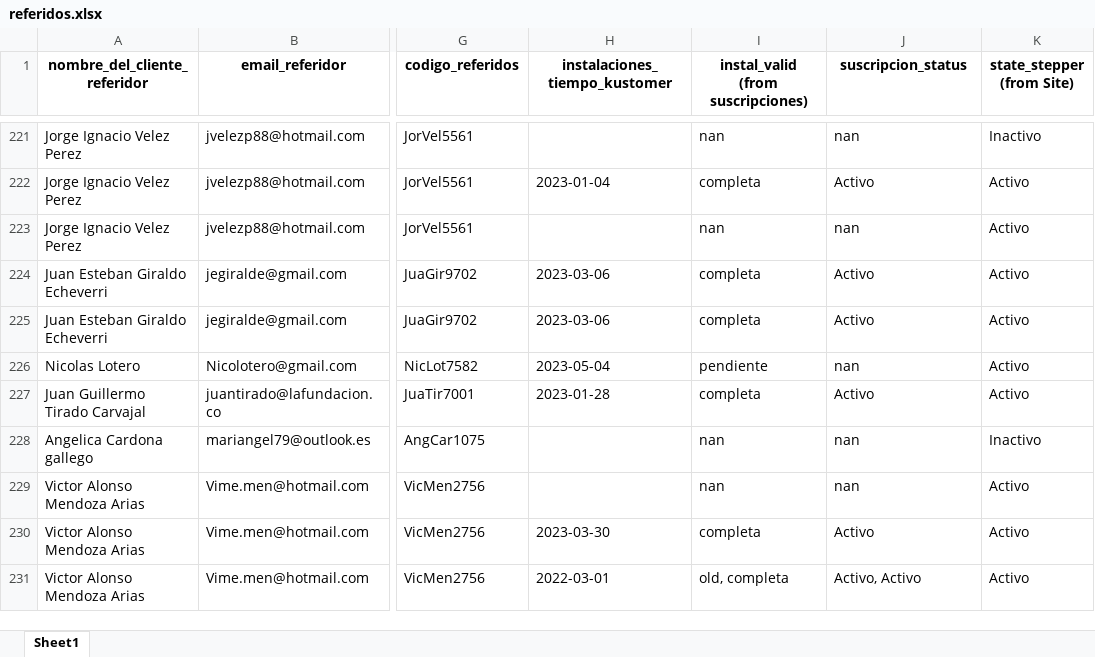
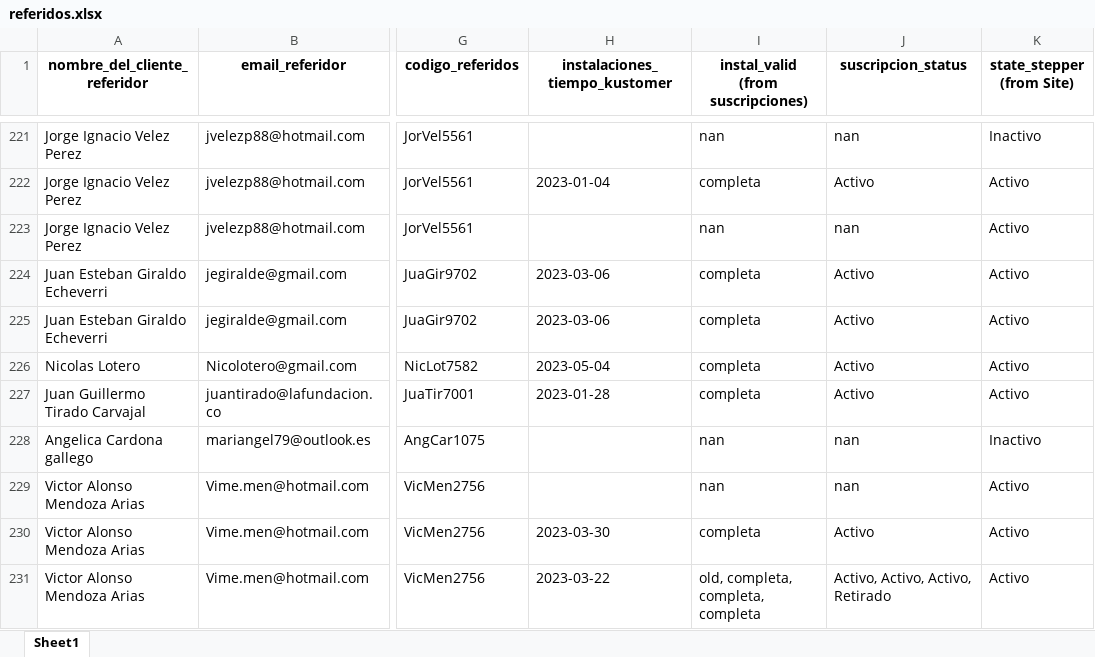
Before and after one commit to cdalvarezb27/App-Referidos-Somos, an Excel workbook: referidos.xlsx, sheet Sheet1, drawn as a sheet; only a part is shown, gaps mark what is left out; values as stored, in another font and other column widths than the file's, no borders; the diff covers the shown part only; the diff names each change by its address in the sheet, - before the commit and + after, or states it on an @@ line.

```diff
--- a/referidos.xlsx (sheet Sheet1)
+++ b/referidos.xlsx (sheet Sheet1)
-I226: pendiente
+I226: completa
-J226 (suscripcion_status): nan
+J226 (suscripcion_status): Activo
-H231 (instalaciones_tiempo_kustomer): 2022-03-01
+H231 (instalaciones_tiempo_kustomer): 2023-03-22
-I231: old, completa
+I231: old, completa, completa, completa
-J231 (suscripcion_status): Activo, Activo
+J231 (suscripcion_status): Activo, Activo, Activo, Retirado
```
Also changed, not shown: 23 added rows, 21 removed rows and 25 edited cells elsewhere in this sheet.
